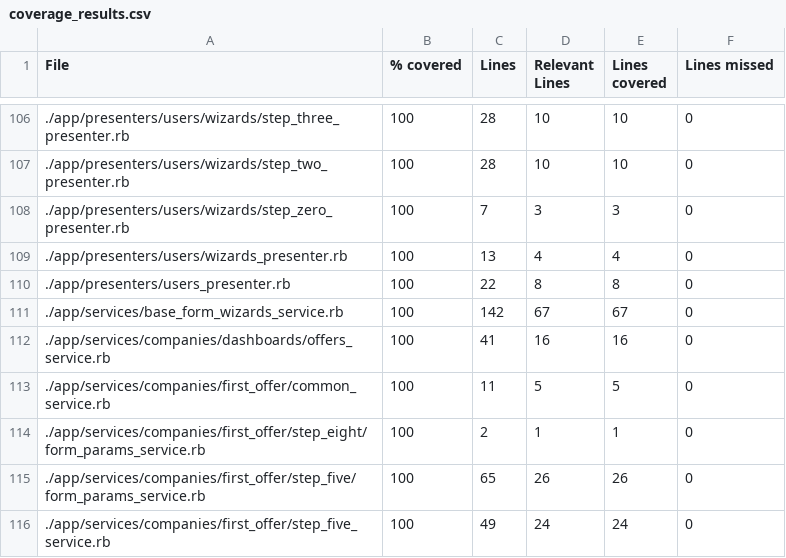
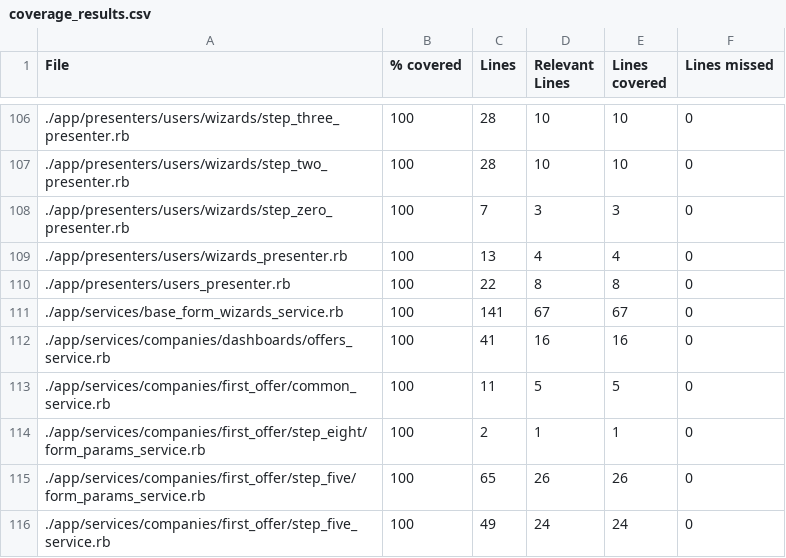
Before and after one commit to vlaguzman/hoytrabajas, a CSV file: coverage_results.csv, drawn as a sheet; only a part is shown, gaps mark what is left out.

```diff
--- a/coverage_results.csv
+++ b/coverage_results.csv
@@ -110,3 +110,3 @@ File,% covered,Lines,Relevant Lines,Lines covered,Lines missed
 "./app/presenters/users_presenter.rb",100,22,8,8,0
-"./app/services/base_form_wizards_service.rb",100,142,67,67,0
+"./app/services/base_form_wizards_service.rb",100,141,67,67,0
 "./app/services/companies/dashboards/offers_service.rb",100,41,16,16,0
```
Also changed, not shown: 4 other files.
